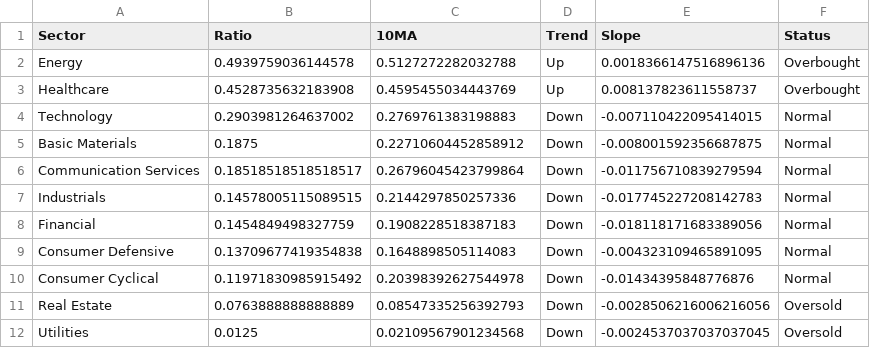
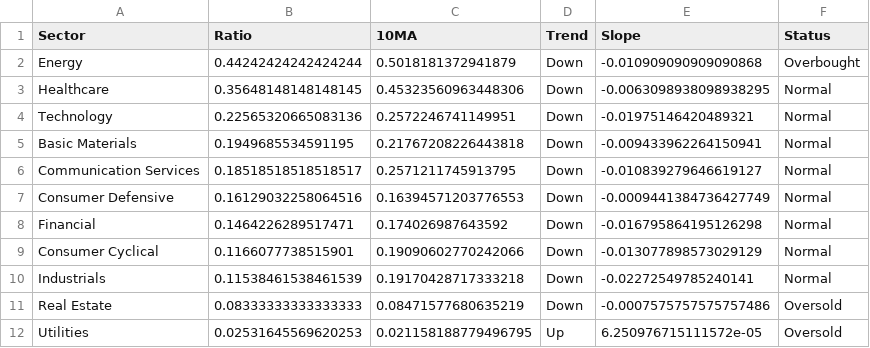
Before and after one commit to sydcurie/uptrend-dashboard, a CSV file: data/sector_summary.csv, drawn as a sheet.

```diff
--- a/data/sector_summary.csv
+++ b/data/sector_summary.csv
@@ -1,12 +1,12 @@
 Sector,Ratio,10MA,Trend,Slope,Status
-Energy,0.4939759036144578,0.5127272282032788,Up,0.0018366147516896136,Overbought
-Healthcare,0.4528735632183908,0.4595455034443769,Up,0.008137823611558737,Overbought
-Technology,0.2903981264637002,0.2769761383198883,Down,-0.007110422095414015,Normal
-Basic Materials,0.1875,0.22710604452858912,Down,-0.008001592356687875,Normal
-Communication Services,0.18518518518518517,0.26796045423799864,Down,-0.011756710839279594,Normal
-Industrials,0.14578005115089515,0.2144297850257336,Down,-0.017745227208142783,Normal
-Financial,0.1454849498327759,0.1908228518387183,Down,-0.018118171683389056,Normal
-Consumer Defensive,0.13709677419354838,0.1648898505114083,Down,-0.004323109465891095,Normal
-Consumer Cyclical,0.11971830985915492,0.20398392627544978,Down,-0.01434395848776876,Normal
-Real Estate,0.0763888888888889,0.08547335256392793,Down,-0.0028506216006216056,Oversold
-Utilities,0.0125,0.02109567901234568,Down,-0.0024537037037037045,Oversold
+Energy,0.44242424242424244,0.5018181372941879,Down,-0.010909090909090868,Overbought
+Healthcare,0.35648148148148145,0.45323560963448306,Down,-0.0063098938098938295,Normal
+Technology,0.22565320665083136,0.2572246741149951,Down,-0.01975146420489321,Normal
+Basic Materials,0.1949685534591195,0.21767208226443818,Down,-0.009433962264150941,Normal
+Communication Services,0.18518518518518517,0.2571211745913795,Down,-0.010839279646619127,Normal
+Consumer Defensive,0.16129032258064516,0.16394571203776553,Down,-0.0009441384736427749,Normal
+Financial,0.1464226289517471,0.174026987643592,Down,-0.016795864195126298,Normal
+Consumer Cyclical,0.1166077738515901,0.19090602770242066,Down,-0.013077898573029129,Normal
+Industrials,0.11538461538461539,0.19170428717333218,Down,-0.02272549785240141,Normal
+Real Estate,0.08333333333333333,0.08471577680635219,Down,-0.0007575757575757486,Oversold
+Utilities,0.02531645569620253,0.021158188779496795,Up,6.250976715111572e-05,Oversold
```
Also changed, not shown: data/industry_summary.csv, data/sector_dispersion.csv, 2 other files.
